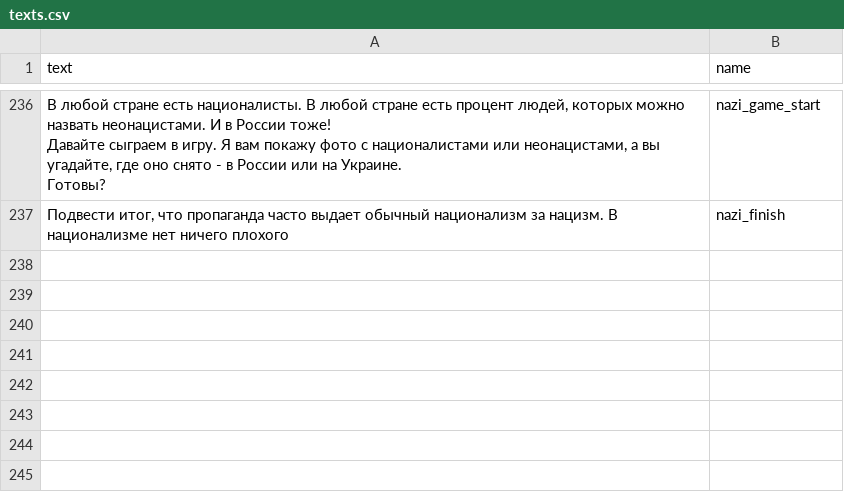
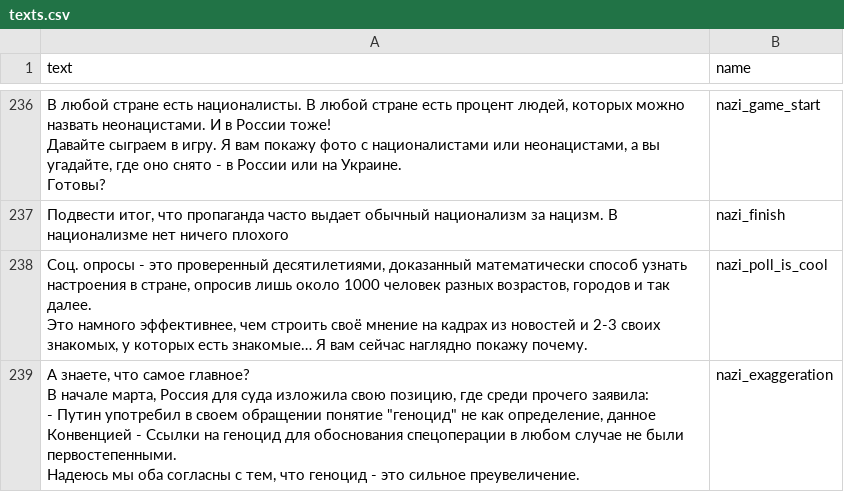
Before and after one commit to AntipropPrject/antipropagandabot, a CSV file: resources/texts.csv, drawn as a sheet; only a part is shown, gaps mark what is left out; ↵ is a line break in a cell; the diff names each change by its address in the sheet, - before the commit and + after, or states it on an @@ line.

```diff
--- a/resources/texts.csv
+++ b/resources/texts.csv
+row 238: Соц. опросы - это проверенный десятилетиями, доказанный математически способ узнать настроения в стране, опросив лишь около 1000 человек разных возрастов, городов и так далее. ↵ Это намного эффективнее, чем строить своё мнение на кадрах из новостей и 2-3 своих знакомых, у которых есть знакомые… Я вам сейчас наглядно покажу почему. | nazi_poll_is_cool
+row 239: А знаете, что самое главное? ↵ В начале марта, Россия для суда изложила свою позицию, где среди прочего заявила: ↵ - Путин употребил в своем обращении понятие "геноцид" не как определение, данное Конвенцией - Ссылки на геноцид для обоснования спецоперации в любом случае не были первостепенными. ↵ Надеюсь мы оба согласны с тем, что геноцид - это сильное преувеличение. | nazi_exaggeration
```
Also changed, not shown: resources/assets.csv, resources/normal_game.csv, 7 other files.
